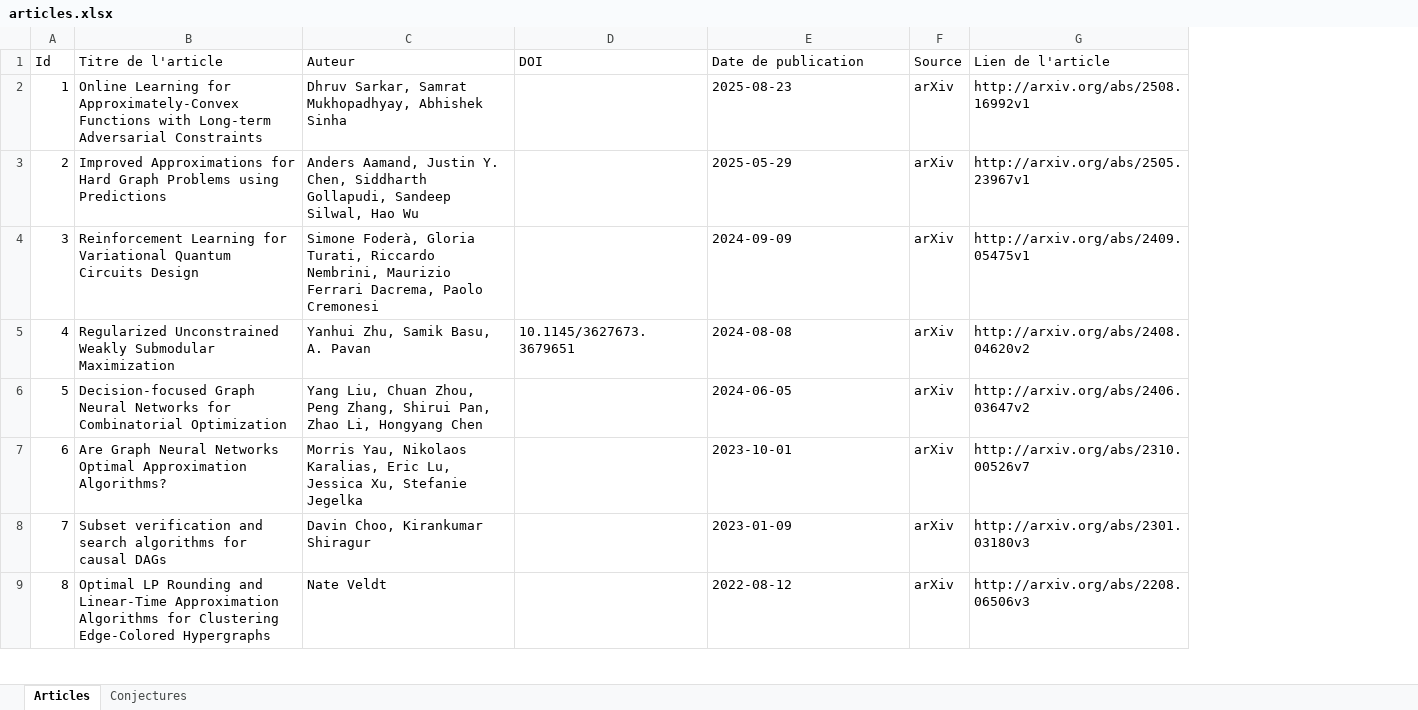
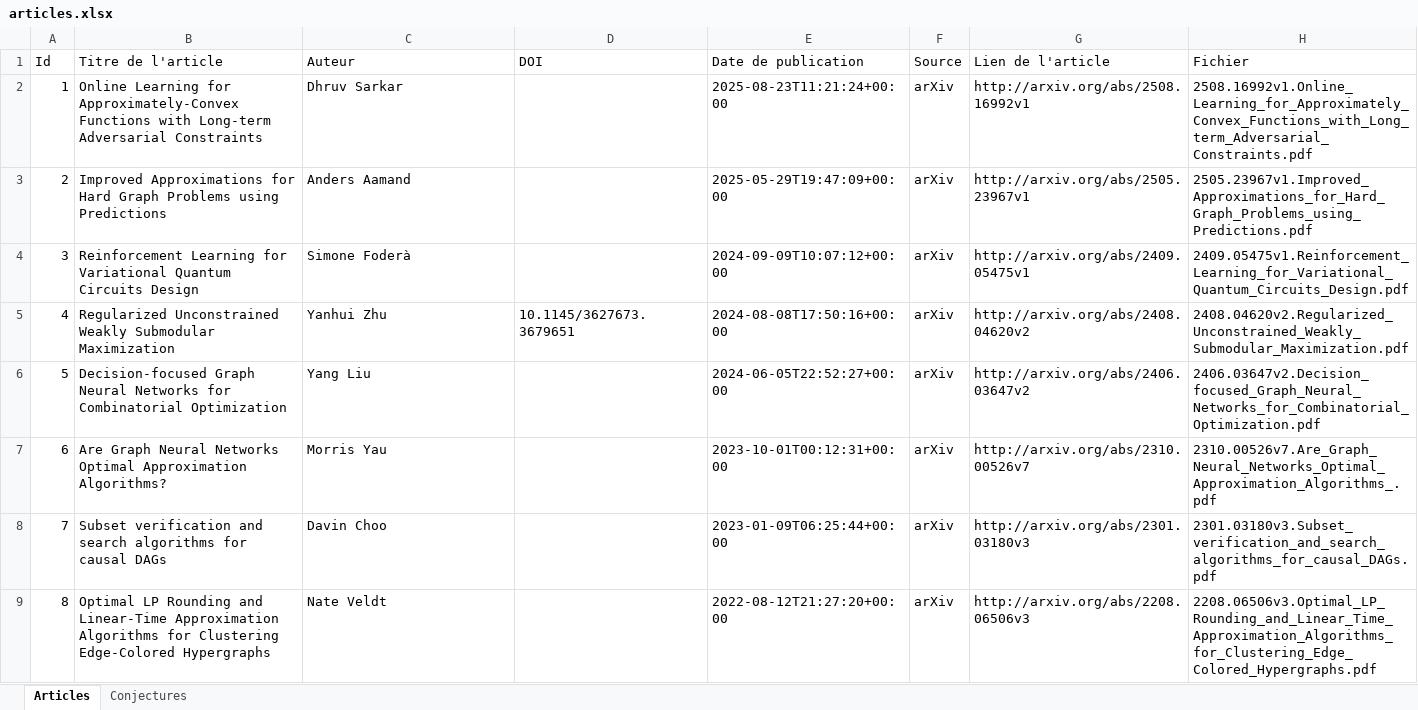
Before and after one commit to saami783/Memoire-M2, an Excel workbook: articles.xlsx, sheet Articles, drawn as a sheet; only a part is shown; values as stored, in another font and other column widths than the file's, no borders; the diff covers the shown part only; the diff names each change by its address in the sheet, - before the commit and + after, or states it on an @@ line.

Commit message:
Refactorisation et optimisation du téléchargement des articles arxiv

```diff
--- a/articles.xlsx (sheet Articles)
+++ b/articles.xlsx (sheet Articles)
+column H (Fichier), rows 2-9: 2508.16992v1.Online_Learning_for_Approximately_Convex_Functions_with_Long_term_Adversarial_Constraints.pdf | 2505.23967v1.Improved_Approximations_for_Hard_Graph_Problems_using_Predictions.pdf | 2409.05475v1.Reinforcement_Learning_for_Variational_Quantum_Circuits_Design.pdf | 2408.04620v2.Regularized_Unconstrained_Weakly_Submodular_Maximization.pdf | 2406.03647v2.Decision_focused_Graph_Neural_Networks_for_Combinatorial_Optimization.pdf | 2310.00526v7.Are_Graph_Neural_Networks_Optimal_Approximation_Algorithms_.pdf | 2301.03180v3.Subset_verification_and_search_algorithms_for_causal_DAGs.pdf | 2208.06506v3.Optimal_LP_Rounding_and_Linear_Time_Approximation_Algorithms_for_Clustering_Edge_Colored_Hypergraphs.pdf
-C2 (Auteur): Dhruv Sarkar, Samrat Mukhopadhyay, Abhishek Sinha
+C2 (Auteur): Dhruv Sarkar
-E2 (Date de publication): 2025-08-23
+E2 (Date de publication): 2025-08-23T11:21:24+00:00
-C3 (Auteur): Anders Aamand, Justin Y. Chen, Siddharth Gollapudi, Sandeep Silwal, Hao Wu
+C3 (Auteur): Anders Aamand
-E3 (Date de publication): 2025-05-29
+E3 (Date de publication): 2025-05-29T19:47:09+00:00
-C4 (Auteur): Simone Foderà, Gloria Turati, Riccardo Nembrini, Maurizio Ferrari Dacrema, Paolo Cremonesi
+C4 (Auteur): Simone Foderà
-E4 (Date de publication): 2024-09-09
+E4 (Date de publication): 2024-09-09T10:07:12+00:00
-C5 (Auteur): Yanhui Zhu, Samik Basu, A. Pavan
+C5 (Auteur): Yanhui Zhu
-E5 (Date de publication): 2024-08-08
+E5 (Date de publication): 2024-08-08T17:50:16+00:00
-C6 (Auteur): Yang Liu, Chuan Zhou, Peng Zhang, Shirui Pan, Zhao Li, Hongyang Chen
+C6 (Auteur): Yang Liu
-E6 (Date de publication): 2024-06-05
+E6 (Date de publication): 2024-06-05T22:52:27+00:00
-C7 (Auteur): Morris Yau, Nikolaos Karalias, Eric Lu, Jessica Xu, Stefanie Jegelka
+C7 (Auteur): Morris Yau
-E7 (Date de publication): 2023-10-01
+E7 (Date de publication): 2023-10-01T00:12:31+00:00
-C8 (Auteur): Davin Choo, Kirankumar Shiragur
+C8 (Auteur): Davin Choo
-E8 (Date de publication): 2023-01-09
+E8 (Date de publication): 2023-01-09T06:25:44+00:00
-E9 (Date de publication): 2022-08-12
+E9 (Date de publication): 2022-08-12T21:27:20+00:00
```
Also changed, not shown: 28 edited cells elsewhere in this sheet, 1 other file.
